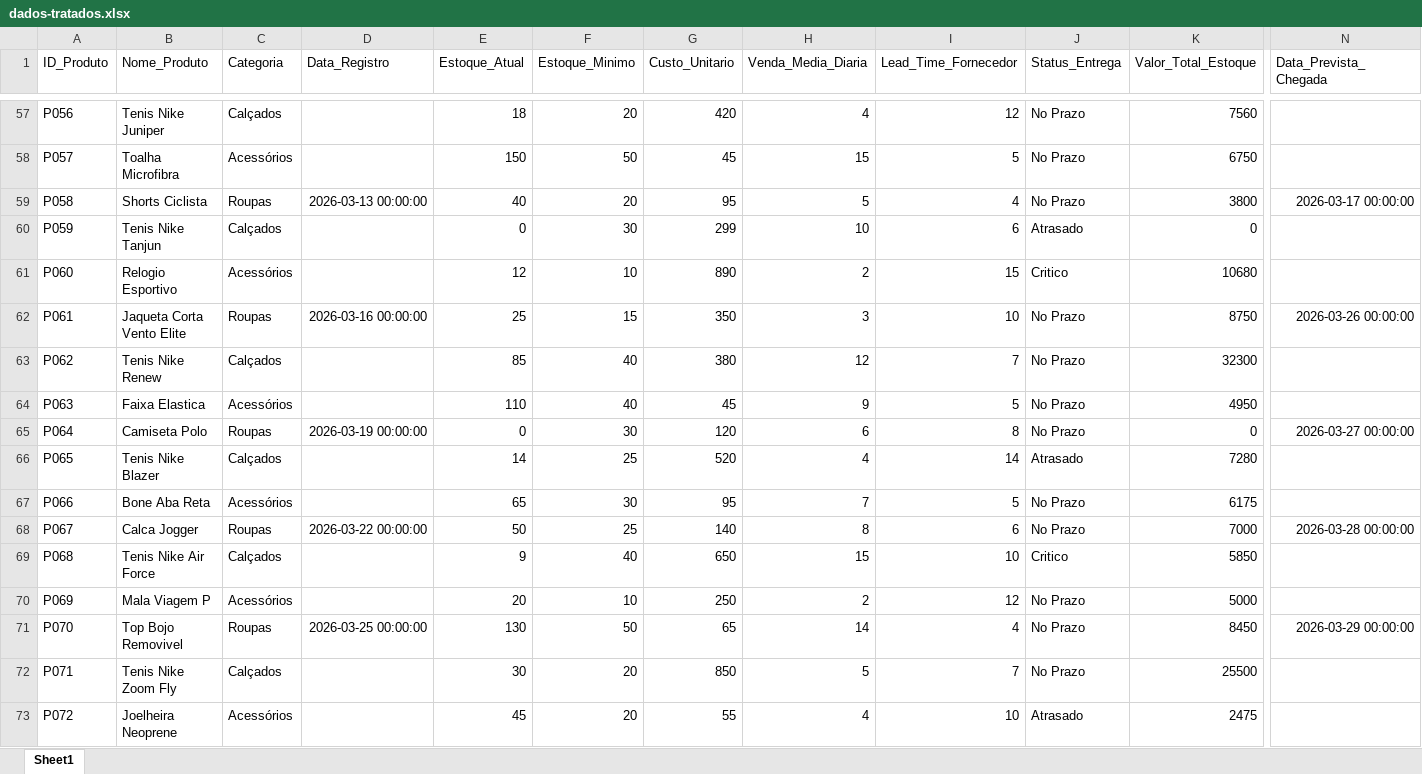
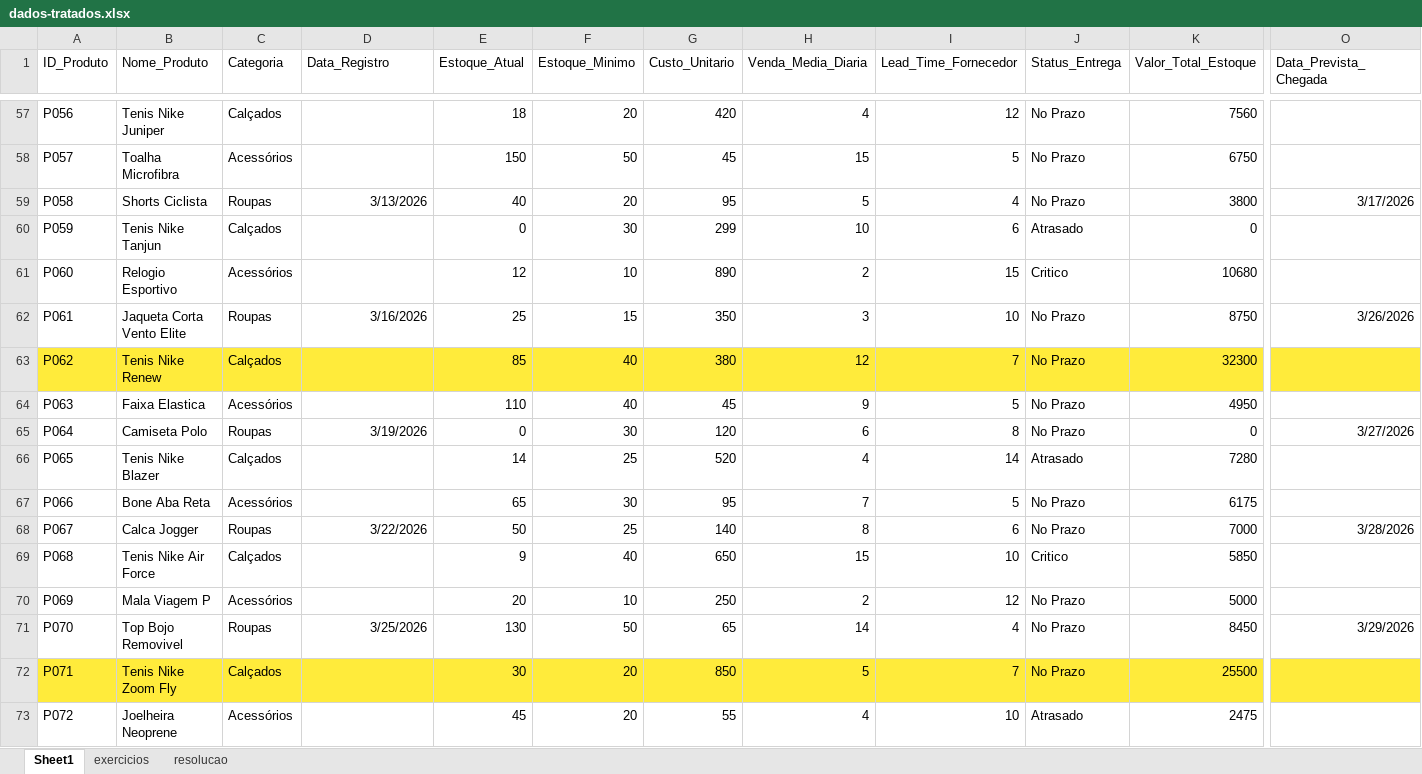
Before and after one commit to jpfbarri/SBF-Dashboard, an Excel workbook: excel_pandas/dados-tratados.xlsx, sheet Sheet1, drawn as a sheet; only a part is shown, gaps mark what is left out; values as stored, in another font and other column widths than the file's, no borders; removed rows and columns are numbered as before the commit, all else as after; the diff covers the shown part only; the diff names each change by its address in the sheet, - before the commit and + after, or states it on an @@ line.

```diff
--- a/excel_pandas/dados-tratados.xlsx (sheet Sheet1)
+++ b/excel_pandas/dados-tratados.xlsx (sheet Sheet1)
+sheet tab: exercicios
+sheet tab: resolucao
-column N (Data_Prevista_Chegada), rows 59-71: 2026-03-17 00:00:00 |  |  | 2026-03-26 00:00:00 |  |  | 2026-03-27 00:00:00 |  |  | 2026-03-28 00:00:00 |  |  | 2026-03-29 00:00:00
+column O (Data_Prevista_Chegada), rows 59-71: 3/17/2026 |  |  | 3/26/2026 |  |  | 3/27/2026 |  |  | 3/28/2026 |  |  | 3/29/2026
-D59 (Data_Registro): 2026-03-13 00:00:00
+D59 (Data_Registro): 3/13/2026
-D62 (Data_Registro): 2026-03-16 00:00:00
+D62 (Data_Registro): 3/16/2026
-A63:K63 fill: none
+A63:K63 fill: #FFEB3B
-D65 (Data_Registro): 2026-03-19 00:00:00
+D65 (Data_Registro): 3/19/2026
-D68 (Data_Registro): 2026-03-22 00:00:00
+D68 (Data_Registro): 3/22/2026
-D71 (Data_Registro): 2026-03-25 00:00:00
+D71 (Data_Registro): 3/25/2026
-A72:K72 fill: none
+A72:K72 fill: #FFEB3B
```
Also changed, not shown: 31 edited cells and cell formats elsewhere in this sheet, 2 other files.
